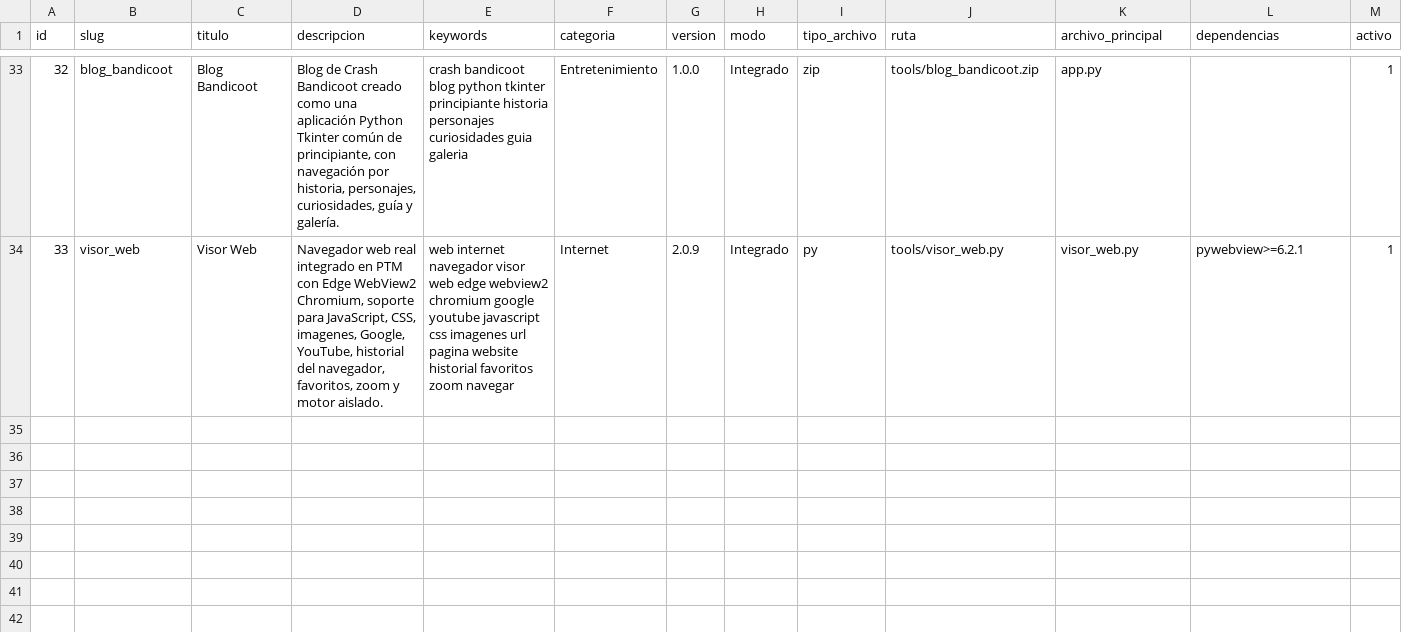
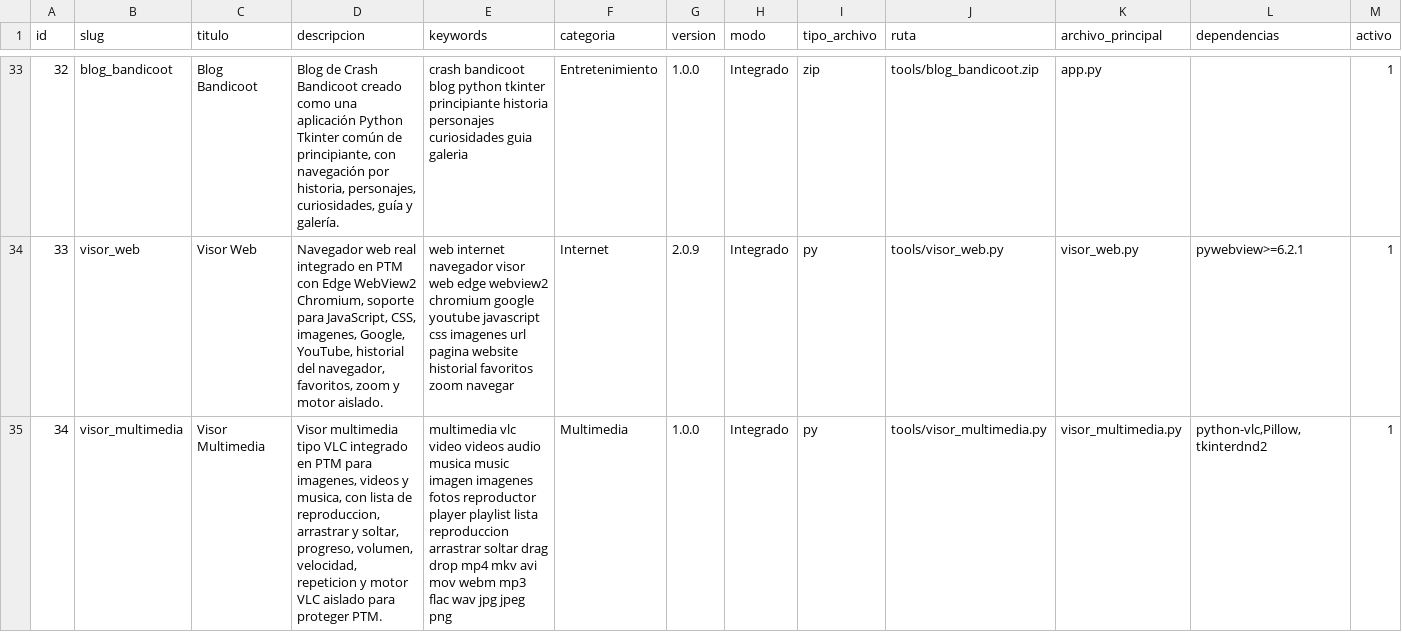
Before and after one commit to mobatfb/archmoba-config, a CSV file: PTM/guide.csv, drawn as a sheet; only a part is shown, gaps mark what is left out; rows hold the shown columns only; the diff names each change by its address in the sheet, - before the commit and + after, or states it on an @@ line.

Commit message:
Registrar Visor Multimedia 1.0.0 en catalogo PTM

```diff
--- a/PTM/guide.csv
+++ b/PTM/guide.csv
+row 35: 34 | visor_multimedia | Visor Multimedia | Visor multimedia tipo VLC integrado en PTM para imagenes, videos y musica, con lista de reproduccion, arrastrar y soltar, progreso, volumen, velocidad, repeticion y motor VLC aislado para proteger PTM. | multimedia vlc video videos audio musica music imagen imagenes fotos reproductor player playlist lista reproduccion arrastrar soltar drag drop mp4 mkv avi mov webm mp3 flac wav jpg jpeg png | Multimedia | 1.0.0 | Integrado | py | tools/visor_multimedia.py | visor_multimedia.py | python-vlc,Pillow,tkinterdnd2 | 1
```
